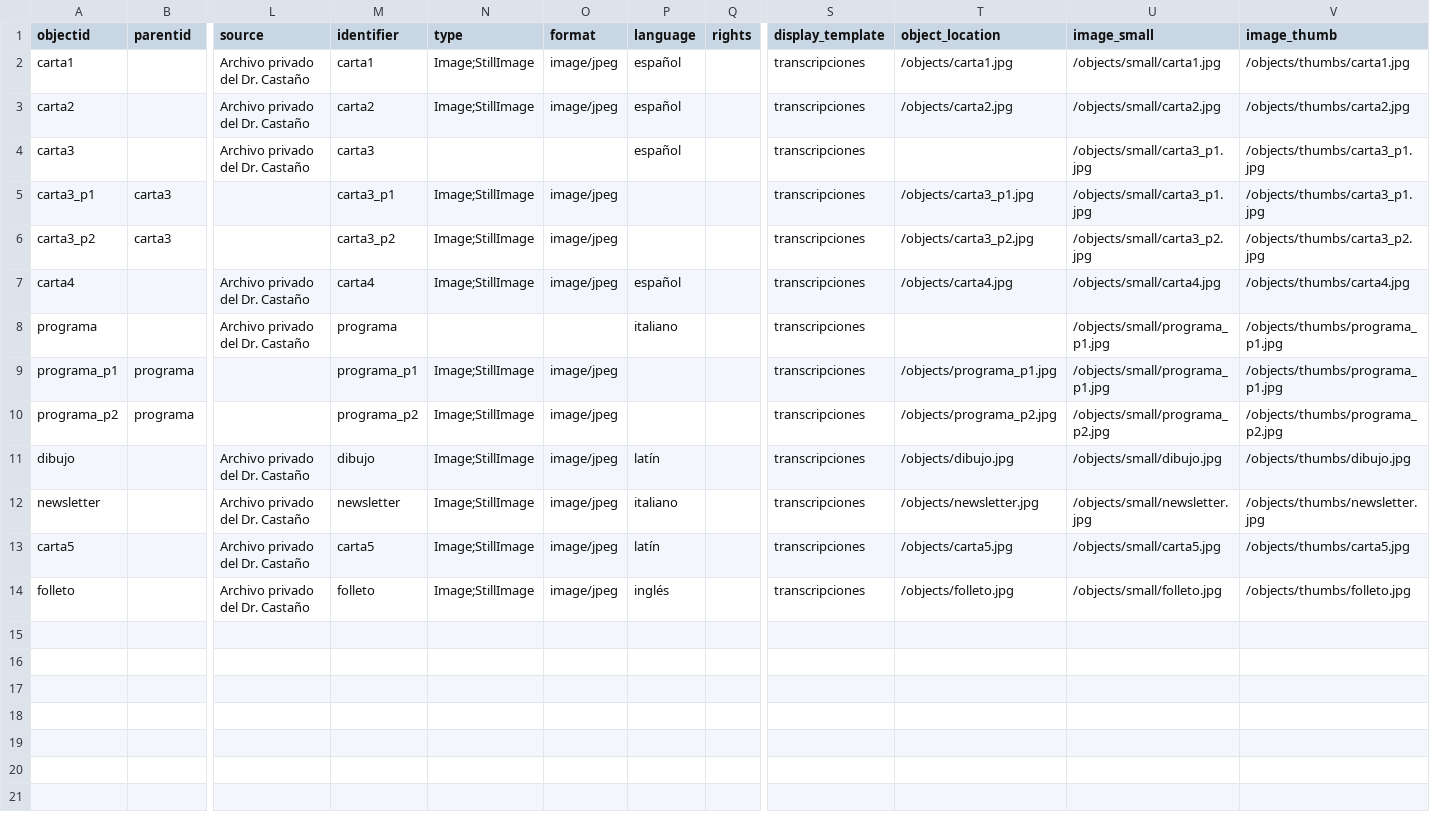
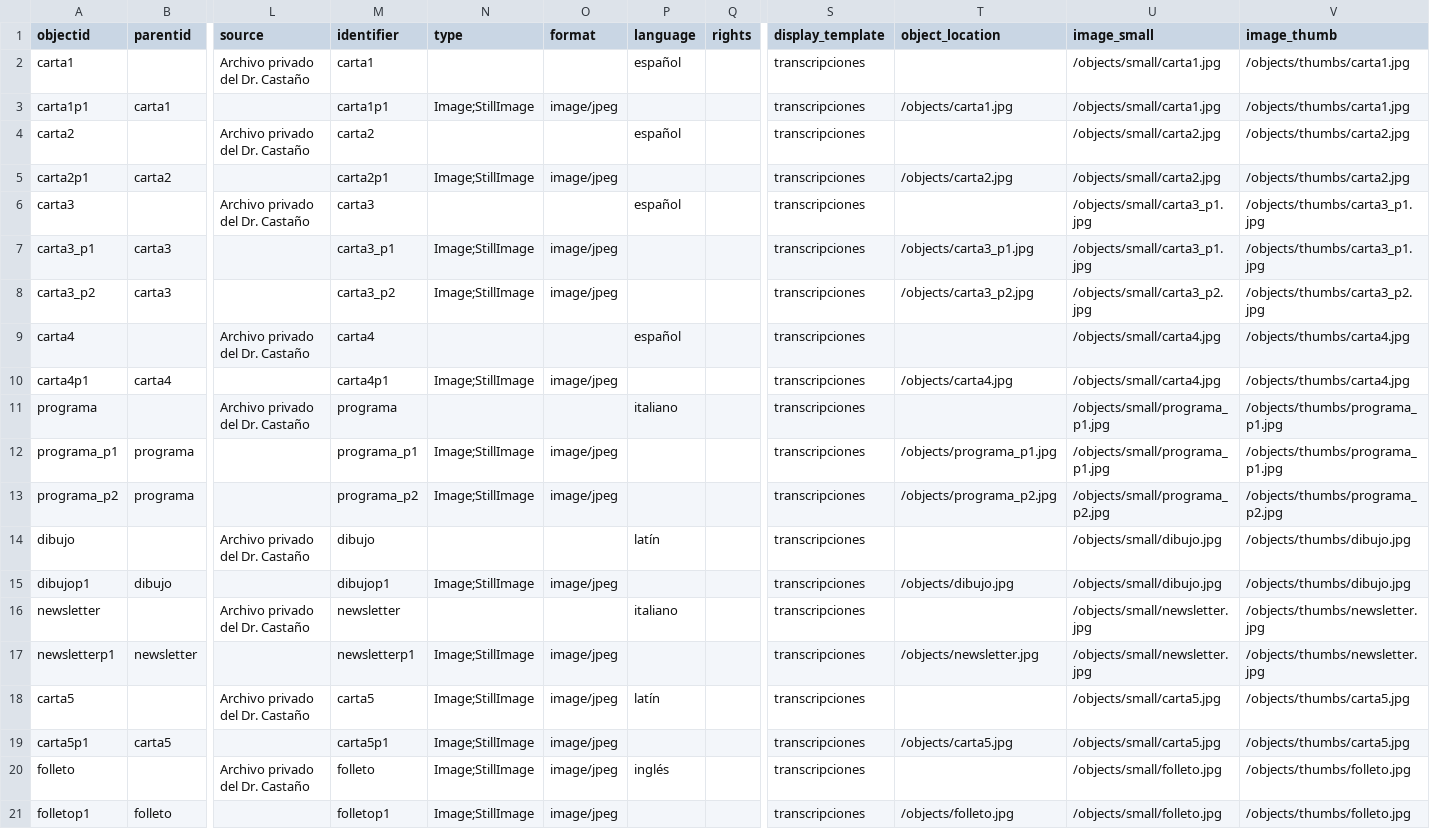
Before and after one commit to hdlabconicet/cartas_busa, a CSV file: _data/cartas_de_busa.csv, drawn as a sheet; only a part is shown, gaps mark what is left out; addresses are those after the commit; rows hold the shown columns only; the diff names each change by its address in the sheet, - before the commit and + after, or states it on an @@ line.

Commit message:
cambios en metadatos

```diff
--- a/_data/cartas_de_busa.csv
+++ b/_data/cartas_de_busa.csv
-N2 (type): Image;StillImage
+N2 (type): (empty)
-O2 (format): image/jpeg
+O2 (format): (empty)
-T2 (object_location): /objects/carta1.jpg
+T2 (object_location): (empty)
+row 3: carta1p1 | carta1 |  | carta1p1 | Image;StillImage | image/jpeg |  |  | transcripciones | /objects/carta1.jpg | /objects/small/carta1.jpg | /objects/thumbs/carta1.jpg
-N4 (type): Image;StillImage
+N4 (type): (empty)
-O4 (format): image/jpeg
+O4 (format): (empty)
-T4 (object_location): /objects/carta2.jpg
+T4 (object_location): (empty)
+row 5: carta2p1 | carta2 |  | carta2p1 | Image;StillImage | image/jpeg |  |  | transcripciones | /objects/carta2.jpg | /objects/small/carta2.jpg | /objects/thumbs/carta2.jpg
-N9 (type): Image;StillImage
+N9 (type): (empty)
-O9 (format): image/jpeg
+O9 (format): (empty)
-T9 (object_location): /objects/carta4.jpg
+T9 (object_location): (empty)
+row 10: carta4p1 | carta4 |  | carta4p1 | Image;StillImage | image/jpeg |  |  | transcripciones | /objects/carta4.jpg | /objects/small/carta4.jpg | /objects/thumbs/carta4.jpg
-N14 (type): Image;StillImage
+N14 (type): (empty)
-O14 (format): image/jpeg
+O14 (format): (empty)
-T14 (object_location): /objects/dibujo.jpg
+T14 (object_location): (empty)
+row 15: dibujop1 | dibujo |  | dibujop1 | Image;StillImage | image/jpeg |  |  | transcripciones | /objects/dibujo.jpg | /objects/small/dibujo.jpg | /objects/thumbs/dibujo.jpg
-N16 (type): Image;StillImage
+N16 (type): (empty)
-O16 (format): image/jpeg
+O16 (format): (empty)
-T16 (object_location): /objects/newsletter.jpg
+T16 (object_location): (empty)
+row 17: newsletterp1 | newsletter |  | newsletterp1 | Image;StillImage | image/jpeg |  |  | transcripciones | /objects/newsletter.jpg | /objects/small/newsletter.jpg | /objects/thumbs/newsletter.jpg
-T18 (object_location): /objects/carta5.jpg
+T18 (object_location): (empty)
+row 19: carta5p1 | carta5 |  | carta5p1 | Image;StillImage | image/jpeg |  |  | transcripciones | /objects/carta5.jpg | /objects/small/carta5.jpg | /objects/thumbs/carta5.jpg
-T20 (object_location): /objects/folleto.jpg
+T20 (object_location): (empty)
+row 21: folletop1 | folleto |  | folletop1 | Image;StillImage | image/jpeg |  |  | transcripciones | /objects/folleto.jpg | /objects/small/folleto.jpg | /objects/thumbs/folleto.jpg
```
